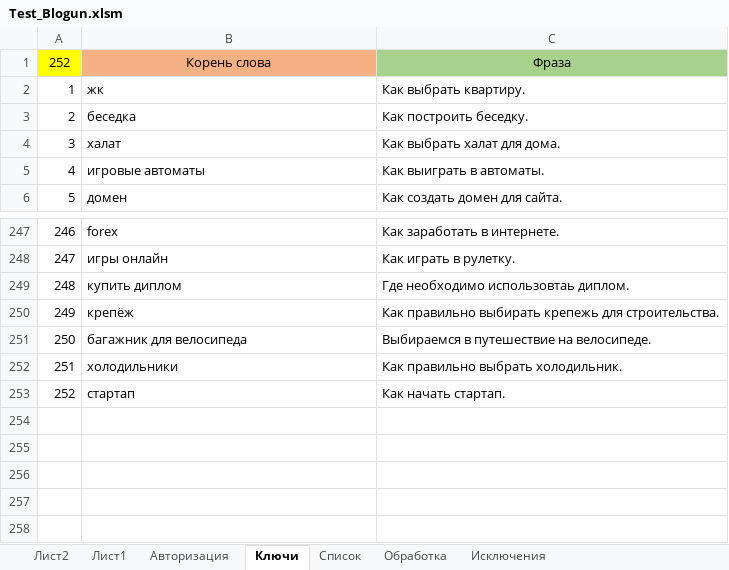
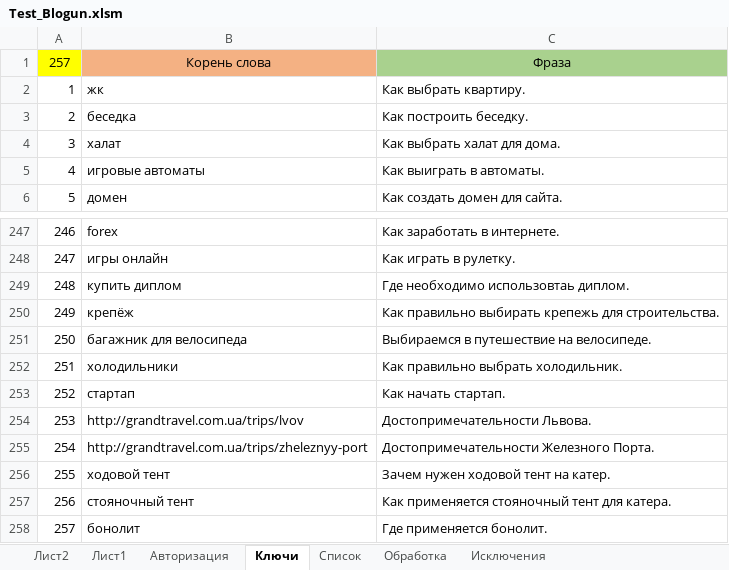
Before and after one commit to Goodron1981/MyMacros-master, an Excel workbook: Test_Blogun.xlsm, sheet Ключи, drawn as a sheet; only a part is shown, gaps mark what is left out; values as stored, in another font and other column widths than the file's, no borders; the diff names each change by its address in the sheet, - before the commit and + after, or states it on an @@ line.

```diff
--- a/Test_Blogun.xlsm (sheet Ключи)
+++ b/Test_Blogun.xlsm (sheet Ключи)
@@ column A renumbered in row 1 @@
+row 254: 253 | http://grandtravel.com.ua/trips/lvov | Достопримечательности Львова.
+row 255: 254 | http://grandtravel.com.ua/trips/zheleznyy-port | Достопримечательности Железного Порта.
+row 256: 255 | ходовой тент | Зачем нужен ходовой тент на катер.
+row 257: 256 | стояночный тент | Как применяется стояночный тент для катера.
+row 258: 257 | бонолит | Где применяется бонолит.
```
Also changed, not shown: sheet Обработка, sheet Список, sheet Лист2, Test.xlsm, Тестовая версия.xlsm, 1 other file.
